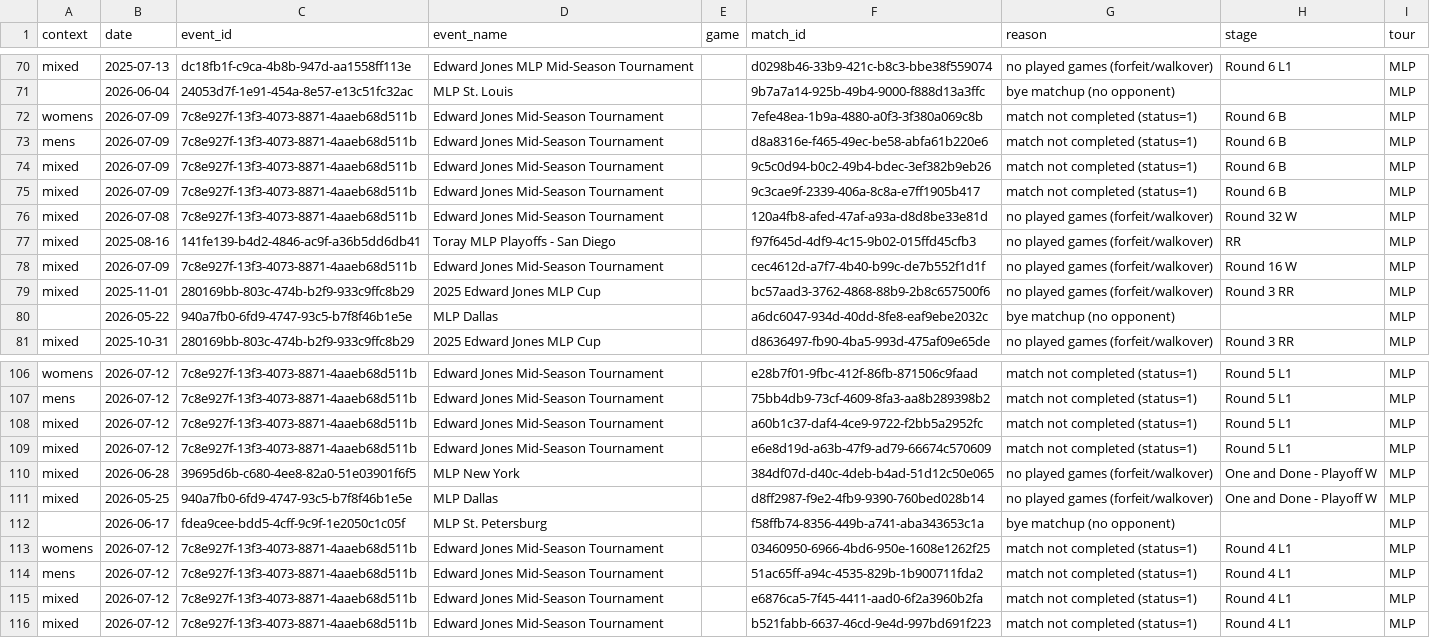
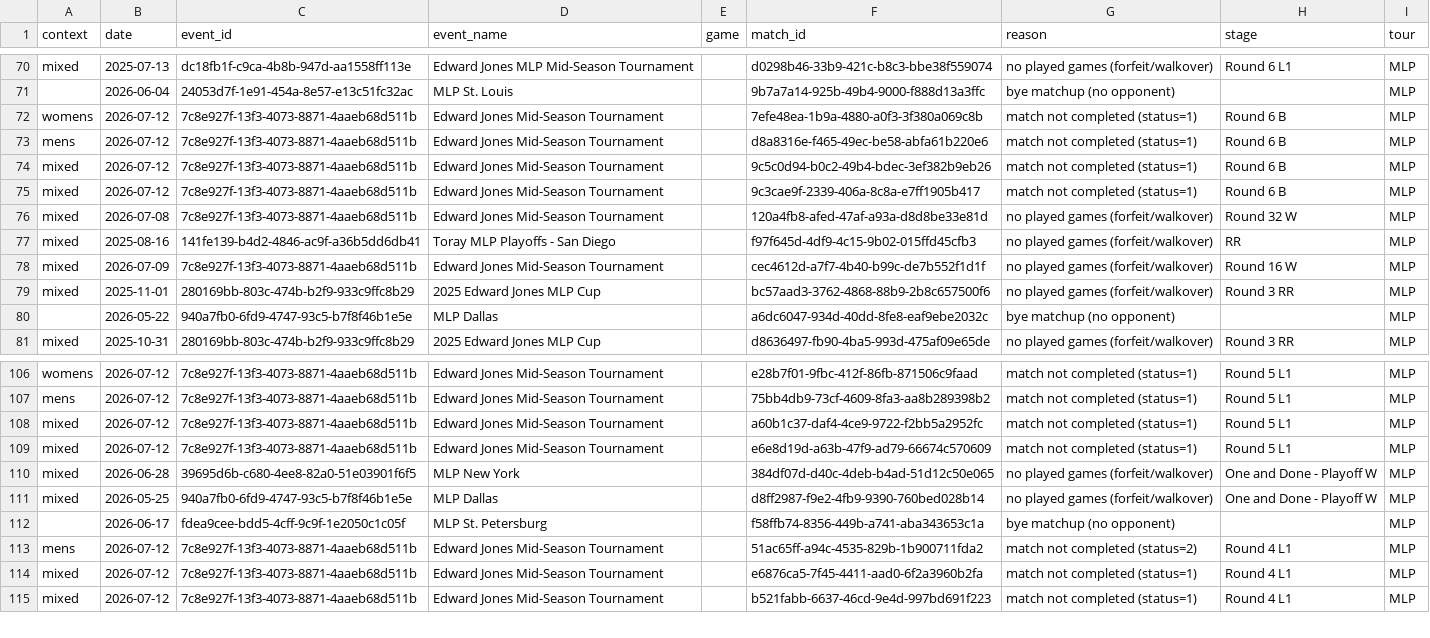
Before and after one commit to chad-murphy-data/pickleball, a CSV file: data/dropped.csv, drawn as a sheet; only a part is shown, gaps mark what is left out.

```diff
--- a/data/dropped.csv
+++ b/data/dropped.csv
@@ -71,6 +71,6 @@ mixed,2025-07-13,dc18fb1f-c9ca-4b8b-947d-aa1558ff113e,Edward Jones MLP Mid-Seaso
 ,2026-06-04,24053d7f-1e91-454a-8e57-e13c51fc32ac,MLP St. Louis,,9b7a7a14-925b-49b4-9000-f888d13a3ffc,bye matchup (no opponent),,MLP
-womens,2026-07-09,7c8e927f-13f3-4073-8871-4aaeb68d511b,Edward Jones Mid-Season Tournament,,7efe48ea-1b9a-4880-a0f3-3f380a069c8b,match not completed (status=1),Round 6 B,MLP
-mens,2026-07-09,7c8e927f-13f3-4073-8871-4aaeb68d511b,Edward Jones Mid-Season Tournament,,d8a8316e-f465-49ec-be58-abfa61b220e6,match not completed (status=1),Round 6 B,MLP
-mixed,2026-07-09,7c8e927f-13f3-4073-8871-4aaeb68d511b,Edward Jones Mid-Season Tournament,,9c5c0d94-b0c2-49b4-bdec-3ef382b9eb26,match not completed (status=1),Round 6 B,MLP
-mixed,2026-07-09,7c8e927f-13f3-4073-8871-4aaeb68d511b,Edward Jones Mid-Season Tournament,,9c3cae9f-2339-406a-8c8a-e7ff1905b417,match not completed (status=1),Round 6 B,MLP
+womens,2026-07-12,7c8e927f-13f3-4073-8871-4aaeb68d511b,Edward Jones Mid-Season Tournament,,7efe48ea-1b9a-4880-a0f3-3f380a069c8b,match not completed (status=1),Round 6 B,MLP
+mens,2026-07-12,7c8e927f-13f3-4073-8871-4aaeb68d511b,Edward Jones Mid-Season Tournament,,d8a8316e-f465-49ec-be58-abfa61b220e6,match not completed (status=1),Round 6 B,MLP
+mixed,2026-07-12,7c8e927f-13f3-4073-8871-4aaeb68d511b,Edward Jones Mid-Season Tournament,,9c5c0d94-b0c2-49b4-bdec-3ef382b9eb26,match not completed (status=1),Round 6 B,MLP
+mixed,2026-07-12,7c8e927f-13f3-4073-8871-4aaeb68d511b,Edward Jones Mid-Season Tournament,,9c3cae9f-2339-406a-8c8a-e7ff1905b417,match not completed (status=1),Round 6 B,MLP
 mixed,2026-07-08,7c8e927f-13f3-4073-8871-4aaeb68d511b,Edward Jones Mid-Season Tournament,,120a4fb8-afed-47af-a93a-d8d8be33e81d,no played games (forfeit/walkover),Round 32 W,MLP
@@ -112,4 +112,3 @@ mixed,2026-05-25,940a7fb0-6fd9-4747-93c5-b7f8f46b1e5e,MLP Dallas,,d8ff2987-f9e2-
 ,2026-06-17,fdea9cee-bdd5-4cff-9c9f-1e2050c1c05f,MLP St. Petersburg,,f58ffb74-8356-449b-a741-aba343653c1a,bye matchup (no opponent),,MLP
-womens,2026-07-12,7c8e927f-13f3-4073-8871-4aaeb68d511b,Edward Jones Mid-Season Tournament,,03460950-6966-4bd6-950e-1608e1262f25,match not completed (status=1),Round 4 L1,MLP
-mens,2026-07-12,7c8e927f-13f3-4073-8871-4aaeb68d511b,Edward Jones Mid-Season Tournament,,51ac65ff-a94c-4535-829b-1b900711fda2,match not completed (status=1),Round 4 L1,MLP
+mens,2026-07-12,7c8e927f-13f3-4073-8871-4aaeb68d511b,Edward Jones Mid-Season Tournament,,51ac65ff-a94c-4535-829b-1b900711fda2,match not completed (status=2),Round 4 L1,MLP
 mixed,2026-07-12,7c8e927f-13f3-4073-8871-4aaeb68d511b,Edward Jones Mid-Season Tournament,,e6876ca5-7f45-4411-aad0-6f2a3960b2fa,match not completed (status=1),Round 4 L1,MLP
```
Also changed, not shown: data/flags.csv, 1 other file.
